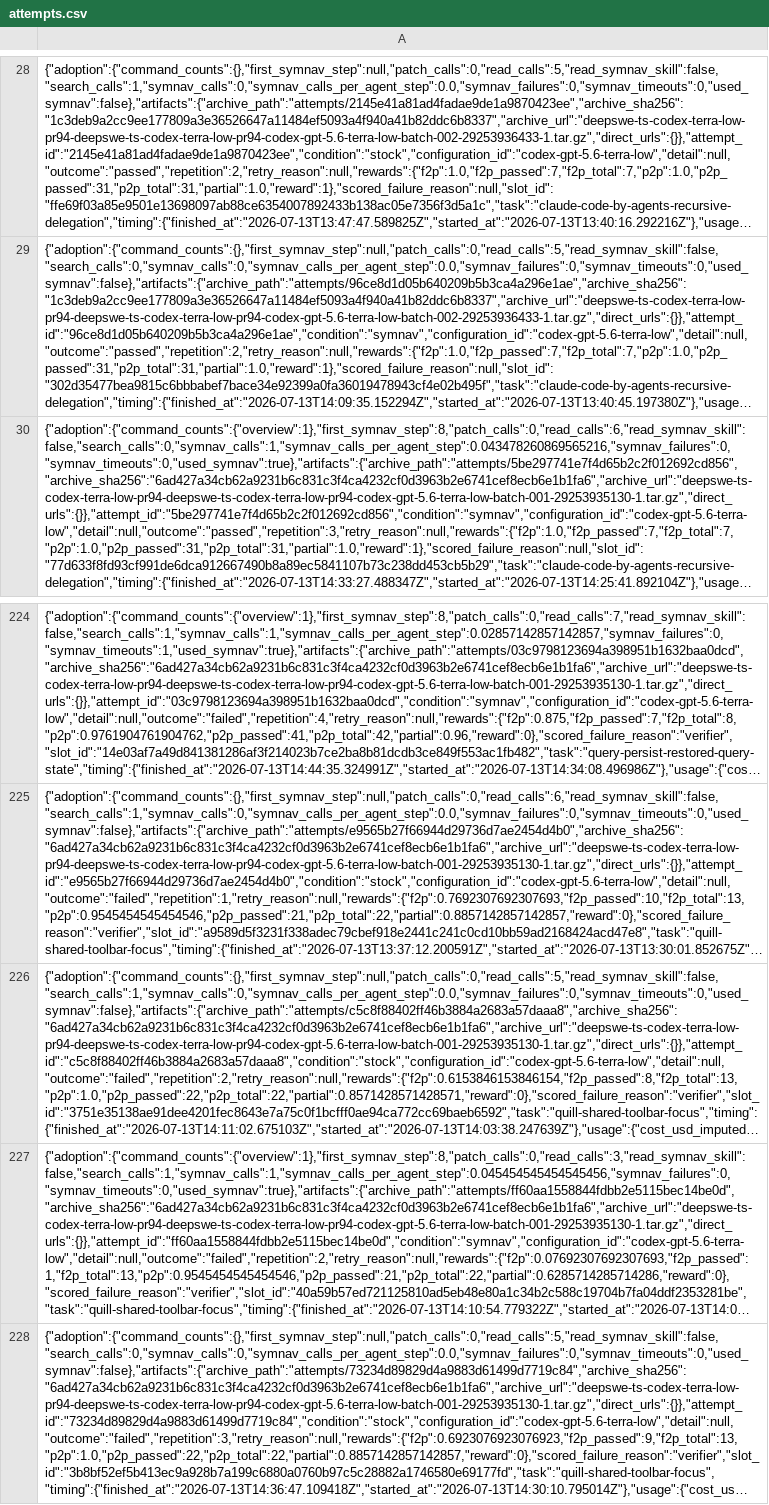
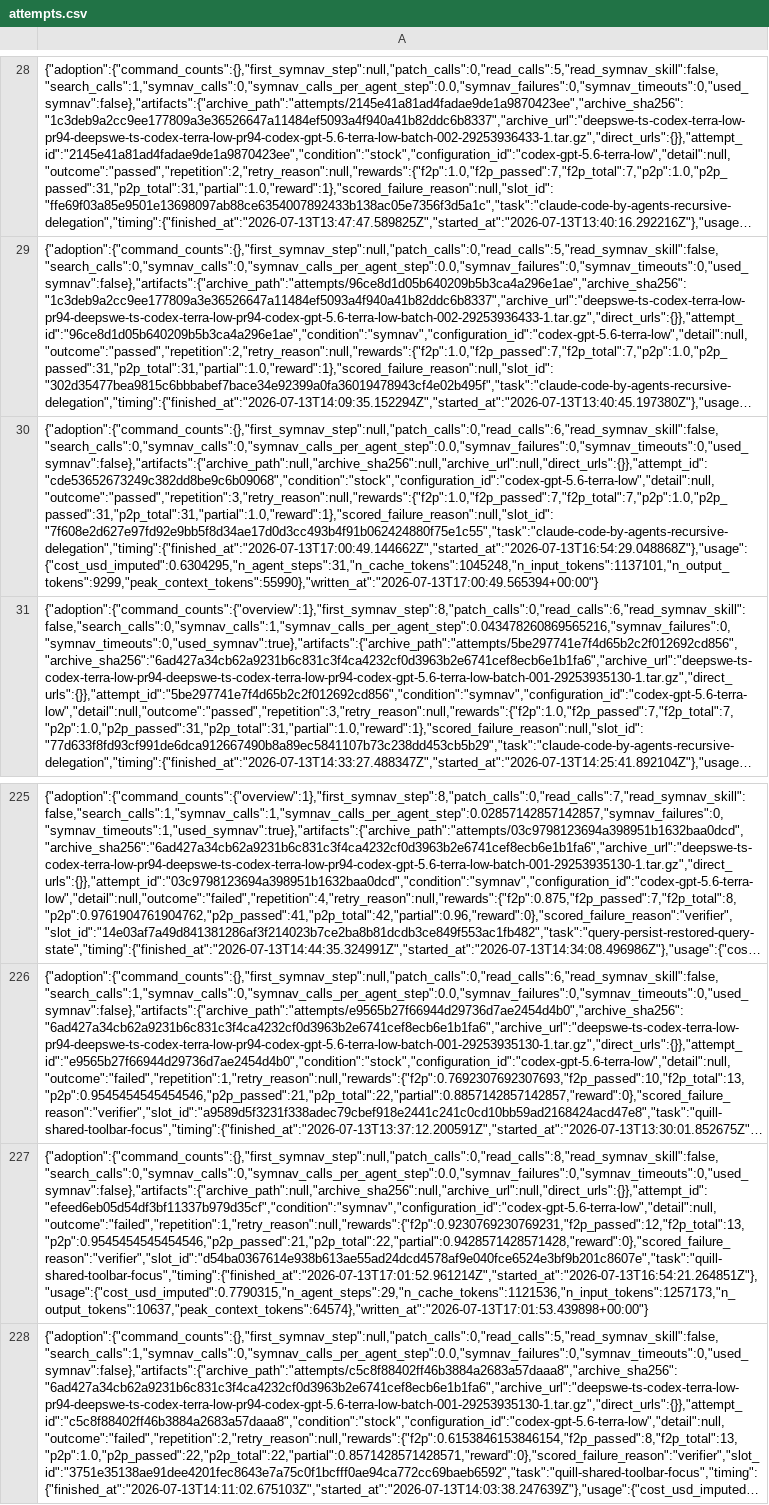
Before and after one commit to mohasarc/symnav-bench-runs, a CSV file: studies/deepswe-ts-codex-terra-low-pr94/dashboard/exports/csv/attempts.csv, drawn as a sheet; only a part is shown, gaps mark what is left out; the shorter side is filled out with more unchanged rows; long unchanged cells end in …; the diff names each change by its address in the sheet, - before the commit and + after, or states it on an @@ line.

```diff
--- a/studies/deepswe-ts-codex-terra-low-pr94/dashboard/exports/csv/attempts.csv
+++ b/studies/deepswe-ts-codex-terra-low-pr94/dashboard/exports/csv/attempts.csv
+row 30: {"adoption":{"command_counts":{},"first_symnav_step":null,"patch_calls":0,"read_calls":6,"read_symnav_skill":false,"search_calls":0,"symnav_calls":0,"symnav_calls_per_agent_step":0.0,"symnav_failures":0,"symnav_timeouts":0,"used_symnav":false},"artifacts":{"archive_path":null,"archive_sha256":null,"archive_url":null,"direct_urls":{}},"attempt_id":"cde53652673249c382dd8be9c6b09068","condition":"stock","configuration_id":"codex-gpt-5.6-terra-low","detail":null,"outcome":"passed","repetition":3,"retry_reason":null,"rewards":{"f2p":1.0,"f2p_passed":7,"f2p_total":7,"p2p":1.0,"p2p_passed":31,"p2p_total":31,"partial":1.0,"reward":1},"scored_failure_reason":null,"slot_id":"7f608e2d627e97fd92e9bb5f8d34ae17d0d3cc493b4f91b062424880f75e1c55","task":"claude-code-by-agents-recursive-delegation","timing":{"finished_at":"2026-07-13T17:00:49.144662Z","started_at":"2026-07-13T16:54:29.048868Z"},"usage":{"cost_usd_imputed":0.6304295,"n_agent_steps":31,"n_cache_tokens":1045248,"n_input_tokens":1137101,"n_output_tokens":9299,"peak_context_tokens":55990},"written_at":"2026-07-13T17:00:49.565394+00:00"}
+row 227: {"adoption":{"command_counts":{},"first_symnav_step":null,"patch_calls":0,"read_calls":8,"read_symnav_skill":false,"search_calls":0,"symnav_calls":0,"symnav_calls_per_agent_step":0.0,"symnav_failures":0,"symnav_timeouts":0,"used_symnav":false},"artifacts":{"archive_path":null,"archive_sha256":null,"archive_url":null,"direct_urls":{}},"attempt_id":"efeed6eb05d54df3bf11337b979d35cf","condition":"symnav","configuration_id":"codex-gpt-5.6-terra-low","detail":null,"outcome":"failed","repetition":1,"retry_reason":null,"rewards":{"f2p":0.9230769230769231,"f2p_passed":12,"f2p_total":13,"p2p":0.9545454545454546,"p2p_passed":21,"p2p_total":22,"partial":0.9428571428571428,"reward":0},"scored_failure_reason":"verifier","slot_id":"d54ba0367614e938b613ae55ad24dcd4578af9e040fce6524e3bf9b201c8607e","task":"quill-shared-toolbar-focus","timing":{"finished_at":"2026-07-13T17:01:52.961214Z","started_at":"2026-07-13T16:54:21.264851Z"},"usage":{"cost_usd_imputed":0.7790315,"n_agent_steps":29,"n_cache_tokens":1121536,"n_input_tokens":1257173,"n_output_tokens":10637,"peak_context_tokens":64574},"written_at":"2026-07-13T17:01:53.439898+00:00"}
```
Also changed, not shown: studies/deepswe-ts-codex-terra-low-pr94/dashboard/exports/csv/comparisons.csv, studies/deepswe-ts-codex-terra-low-pr94/dashboard/exports/csv/configurations.csv, 19 other files.
